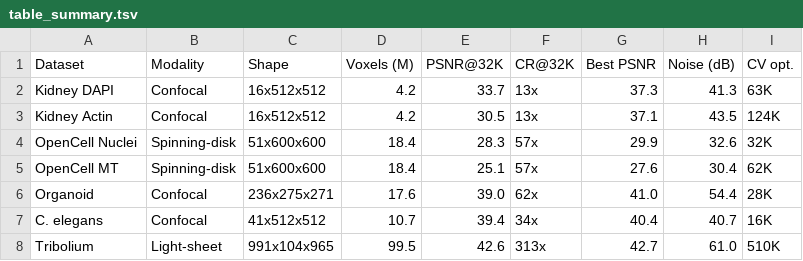
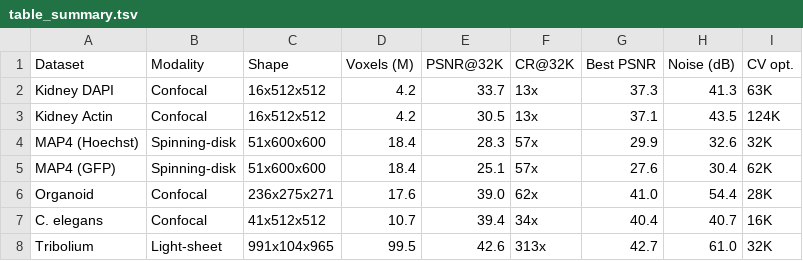
Before and after one commit to royerlab/luxar, a TSV file: manuscript/preprint/figs/table/table_summary.tsv, drawn as a sheet.

```diff
--- a/manuscript/preprint/figs/table/table_summary.tsv
+++ b/manuscript/preprint/figs/table/table_summary.tsv
@@ -3,6 +3,6 @@ Kidney DAPI	Confocal	16x512x512	4.2	33.7	13x	37.3	41.3	63K
 Kidney Actin	Confocal	16x512x512	4.2	30.5	13x	37.1	43.5	124K
-OpenCell Nuclei	Spinning-disk	51x600x600	18.4	28.3	57x	29.9	32.6	32K
-OpenCell MT	Spinning-disk	51x600x600	18.4	25.1	57x	27.6	30.4	62K
+MAP4 (Hoechst)	Spinning-disk	51x600x600	18.4	28.3	57x	29.9	32.6	32K
+MAP4 (GFP)	Spinning-disk	51x600x600	18.4	25.1	57x	27.6	30.4	62K
 Organoid	Confocal	236x275x271	17.6	39.0	62x	41.0	54.4	28K
 C. elegans	Confocal	41x512x512	10.7	39.4	34x	40.4	40.7	16K
-Tribolium	Light-sheet	991x104x965	99.5	42.6	313x	42.7	61.0	510K
+Tribolium	Light-sheet	991x104x965	99.5	42.6	313x	42.7	61.0	32K
```
Also changed, not shown: 20 other files.
